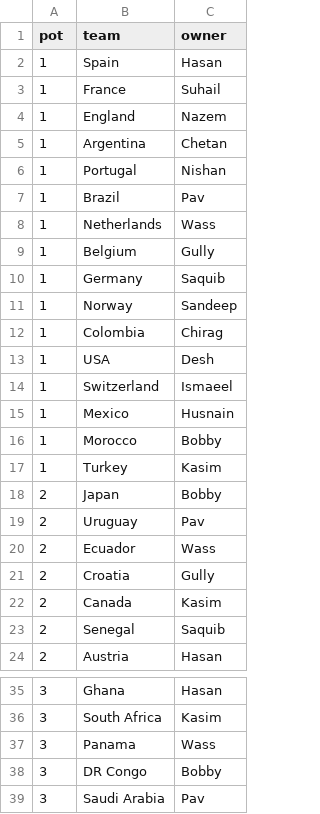
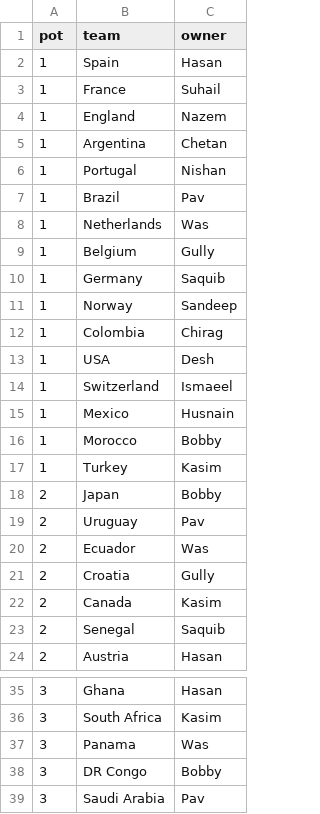
Before and after one commit to Godfrey811/wc2026friends, a CSV file: data/draft.csv, drawn as a sheet; only a part is shown, gaps mark what is left out.

```diff
--- a/data/draft.csv
+++ b/data/draft.csv
@@ -7,3 +7,3 @@ pot,team,owner
 1,Brazil,Pav
-1,Netherlands,Wass
+1,Netherlands,Was
 1,Belgium,Gully
@@ -19,3 +19,3 @@ pot,team,owner
 2,Uruguay,Pav
-2,Ecuador,Wass
+2,Ecuador,Was
 2,Croatia,Gully
@@ -36,3 +36,3 @@ pot,team,owner
 3,South Africa,Kasim
-3,Panama,Wass
+3,Panama,Was
 3,DR Congo,Bobby
```
